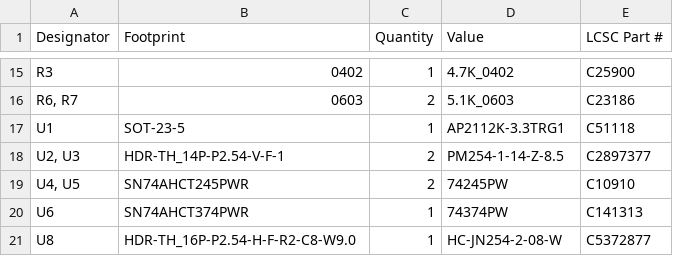
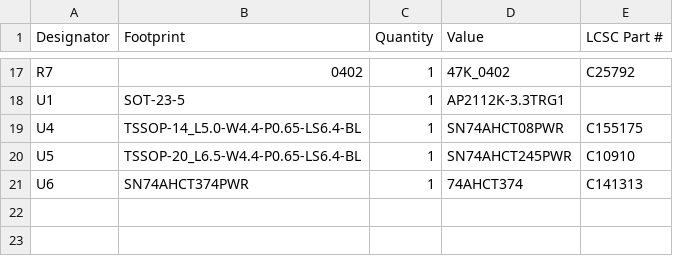
Before and after one commit to AxionQc/Protocontroller-Neo, a CSV file: Gerbers/bom.csv, drawn as a sheet; only a part is shown, gaps mark what is left out; removed rows and columns are numbered as before the commit, all else as after; the diff covers the shown part only; the diff names each change by its address in the sheet, - before the commit and + after, or states it on an @@ line.

```diff
--- a/Gerbers/bom.csv
+++ b/Gerbers/bom.csv
-A17 (Designator): R3
+A17 (Designator): R7
-D17 (Value): 4.7K_0402
+D17 (Value): 47K_0402
-E17 (LCSC Part #): C25900
+E17 (LCSC Part #): C25792
-row 16: R6, R7 | 0603 | 2 | 5.1K_0603 | C23186
-E18 (LCSC Part #): C51118
+E18 (LCSC Part #): (empty)
-row 18: U2, U3 | HDR-TH_14P-P2.54-V-F-1 | 2 | PM254-1-14-Z-8.5 | C2897377
-row 19: U4, U5 | SN74AHCT245PWR | 2 | 74245PW | C10910
+row 19: U4 | TSSOP-14_L5.0-W4.4-P0.65-LS6.4-BL | 1 | SN74AHCT08PWR | C155175
+row 20: U5 | TSSOP-20_L6.5-W4.4-P0.65-LS6.4-BL | 1 | SN74AHCT245PWR | C10910
-D21 (Value): 74374PW
+D21 (Value): 74AHCT374
-row 21: U8 | HDR-TH_16P-P2.54-H-F-R2-C8-W9.0 | 1 | HC-JN254-2-08-W | C5372877
```
Also changed, not shown: 8 added rows, 6 removed rows and 18 edited cells elsewhere in this file, Gerbers/positions.csv, 30 other files.
